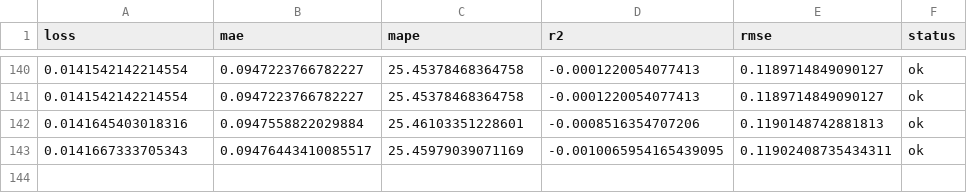
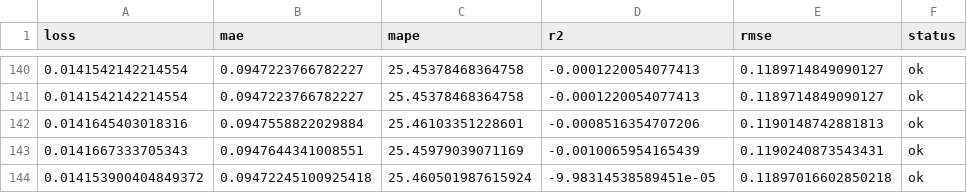
Before and after one commit to autobotsmlops/project, a CSV file: metrics.csv, drawn as a sheet; only a part is shown, gaps mark what is left out.

```diff
--- a/metrics.csv
+++ b/metrics.csv
@@ -142,2 +142,3 @@ loss,mae,mape,r2,rmse,status
 0.0141645403018316,0.0947558822029884,25.46103351228601,-0.0008516354707206,0.1190148742881813,ok
-0.0141667333705343,0.09476443410085517,25.45979039071169,-0.0010065954165439095,0.11902408735434311,ok
+0.0141667333705343,0.0947644341008551,25.45979039071169,-0.0010065954165439,0.1190240873543431,ok
+0.014153900404849372,0.09472245100925418,25.460501987615924,-9.98314538589451e-05,0.11897016602850218,ok
```
